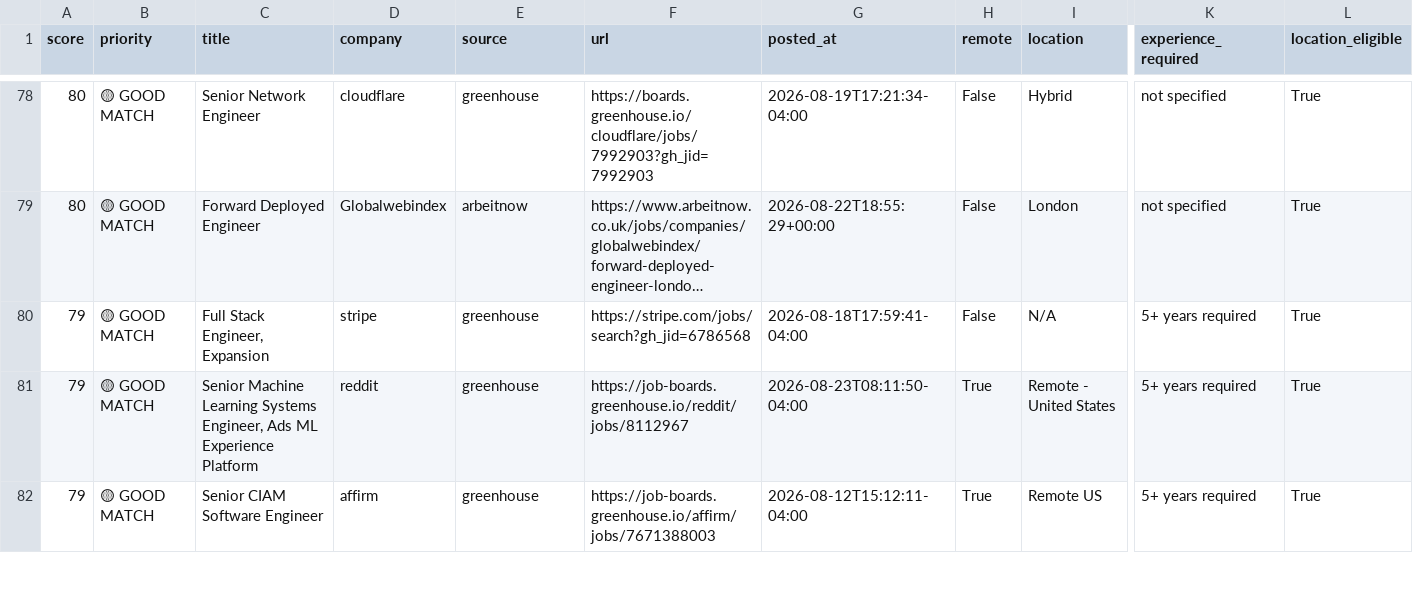
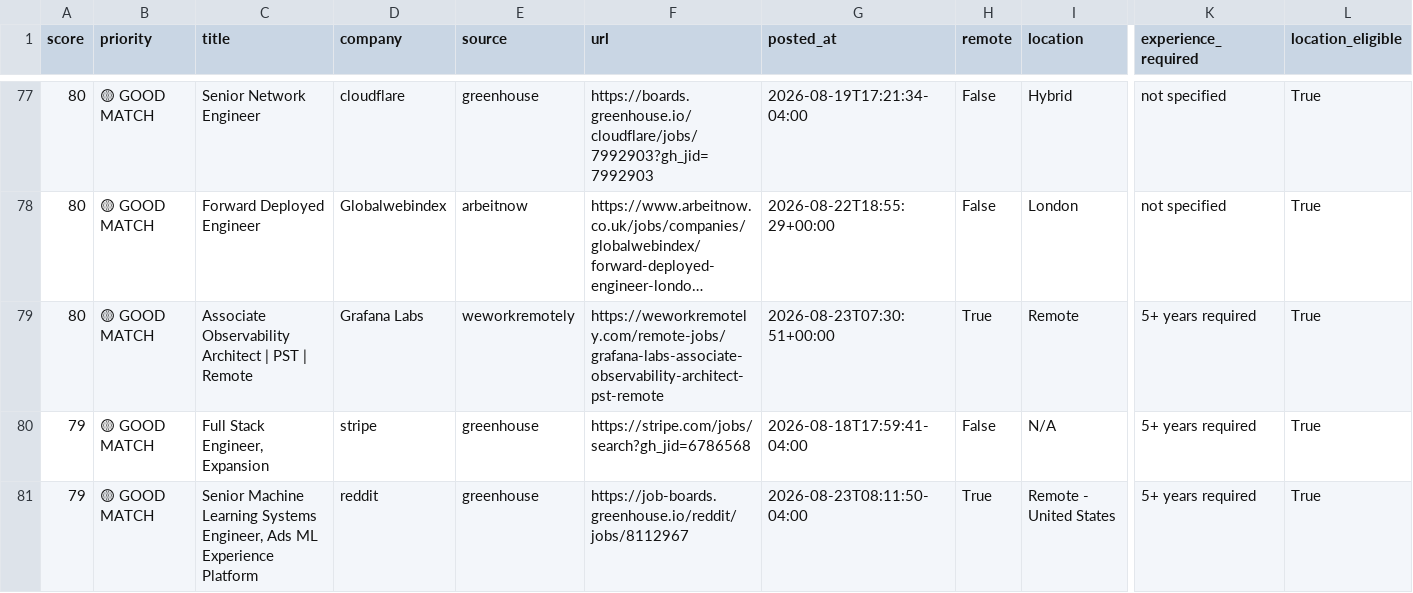
Before and after one commit to QDung210/job-hunter, a CSV file: data/latest_jobs.csv, drawn as a sheet; only a part is shown, gaps mark what is left out; the shorter side is filled out with more unchanged rows; long unchanged cells end in …; rows hold the shown columns only; the diff covers the shown part only; the diff names each change by its address in the sheet, - before the commit and + after, or states it on an @@ line.

```diff
--- a/data/latest_jobs.csv
+++ b/data/latest_jobs.csv
+row 79: 80 | 🟡 GOOD MATCH | Associate Observability Architect | PST | Remote | Grafana Labs | weworkremotely | https://weworkremotely.com/remote-jobs/grafana-labs-associate-observability-architect-pst-remote | 2026-08-23T07:30:51+00:00 | True | Remote | 5+ years required | True
```
Also changed, not shown: 4 added rows and 7 removed rows elsewhere in this file, 2 other files.
